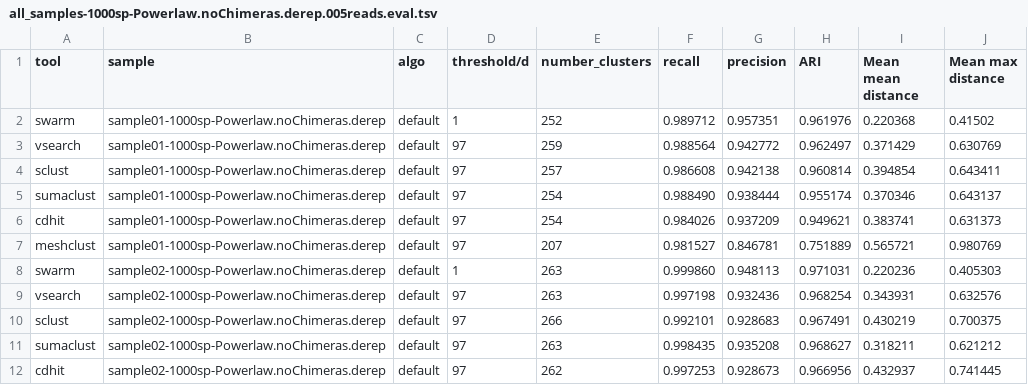
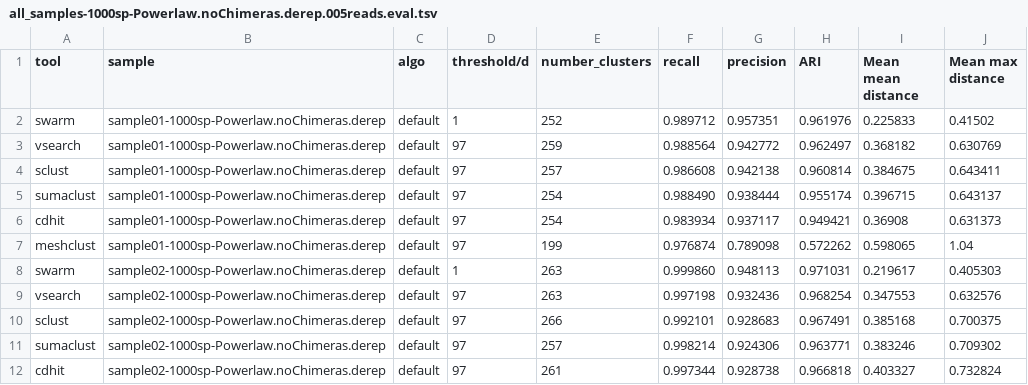
Before and after one commit to meb-team/clusteringEval, a TSV file: clusteringEval_RESULTS/tools_comparison/all_samples-1000sp-Powerlaw.noChimeras.derep.005reads.eval.tsv, drawn as a sheet; only a part is shown; the diff covers the shown part only.

```diff
--- a/clusteringEval_RESULTS/tools_comparison/all_samples-1000sp-Powerlaw.noChimeras.derep.005reads.eval.tsv
+++ b/clusteringEval_RESULTS/tools_comparison/all_samples-1000sp-Powerlaw.noChimeras.derep.005reads.eval.tsv
@@ -1,12 +1,12 @@
 tool	sample	algo	threshold/d	number_clusters	recall	precision	ARI	Mean mean distance	Mean max distance
-swarm	sample01-1000sp-Powerlaw.noChimeras.derep	default	1	252	0.989712	0.957351	0.961976	0.220368	0.41502
-vsearch	sample01-1000sp-Powerlaw.noChimeras.derep	default	97	259	0.988564	0.942772	0.962497	0.371429	0.630769
-sclust	sample01-1000sp-Powerlaw.noChimeras.derep	default	97	257	0.986608	0.942138	0.960814	0.394854	0.643411
-sumaclust	sample01-1000sp-Powerlaw.noChimeras.derep	default	97	254	0.988490	0.938444	0.955174	0.370346	0.643137
-cdhit	sample01-1000sp-Powerlaw.noChimeras.derep	default	97	254	0.984026	0.937209	0.949621	0.383741	0.631373
-meshclust	sample01-1000sp-Powerlaw.noChimeras.derep	default	97	207	0.981527	0.846781	0.751889	0.565721	0.980769
-swarm	sample02-1000sp-Powerlaw.noChimeras.derep	default	1	263	0.999860	0.948113	0.971031	0.220236	0.405303
-vsearch	sample02-1000sp-Powerlaw.noChimeras.derep	default	97	263	0.997198	0.932436	0.968254	0.343931	0.632576
-sclust	sample02-1000sp-Powerlaw.noChimeras.derep	default	97	266	0.992101	0.928683	0.967491	0.430219	0.700375
-sumaclust	sample02-1000sp-Powerlaw.noChimeras.derep	default	97	263	0.998435	0.935208	0.968627	0.318211	0.621212
-cdhit	sample02-1000sp-Powerlaw.noChimeras.derep	default	97	262	0.997253	0.928673	0.966956	0.432937	0.741445
+swarm	sample01-1000sp-Powerlaw.noChimeras.derep	default	1	252	0.989712	0.957351	0.961976	0.225833	0.41502
+vsearch	sample01-1000sp-Powerlaw.noChimeras.derep	default	97	259	0.988564	0.942772	0.962497	0.368182	0.630769
+sclust	sample01-1000sp-Powerlaw.noChimeras.derep	default	97	257	0.986608	0.942138	0.960814	0.384675	0.643411
+sumaclust	sample01-1000sp-Powerlaw.noChimeras.derep	default	97	254	0.988490	0.938444	0.955174	0.396715	0.643137
+cdhit	sample01-1000sp-Powerlaw.noChimeras.derep	default	97	254	0.983934	0.937117	0.949421	0.36908	0.631373
+meshclust	sample01-1000sp-Powerlaw.noChimeras.derep	default	97	199	0.976874	0.789098	0.572262	0.598065	1.04
+swarm	sample02-1000sp-Powerlaw.noChimeras.derep	default	1	263	0.999860	0.948113	0.971031	0.219617	0.405303
+vsearch	sample02-1000sp-Powerlaw.noChimeras.derep	default	97	263	0.997198	0.932436	0.968254	0.347553	0.632576
+sclust	sample02-1000sp-Powerlaw.noChimeras.derep	default	97	266	0.992101	0.928683	0.967491	0.385168	0.700375
+sumaclust	sample02-1000sp-Powerlaw.noChimeras.derep	default	97	257	0.998214	0.924306	0.963771	0.383246	0.709302
+cdhit	sample02-1000sp-Powerlaw.noChimeras.derep	default	97	261	0.997344	0.928738	0.966818	0.403327	0.732824
```
Also changed, not shown: 159 edited cells elsewhere in this file, clusteringEval_RESULTS/tools_comparison/all_samples-1000sp-Powerlaw.noChimeras.derep.eval.tsv, clusteringEval_RESULTS/tools_comparison/all_samples-1000sp-Powerlaw.noChimeras.derep.nosingle.eval.tsv, 5 other files.
